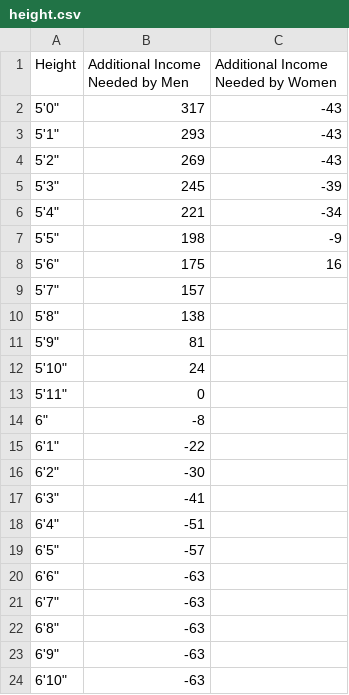
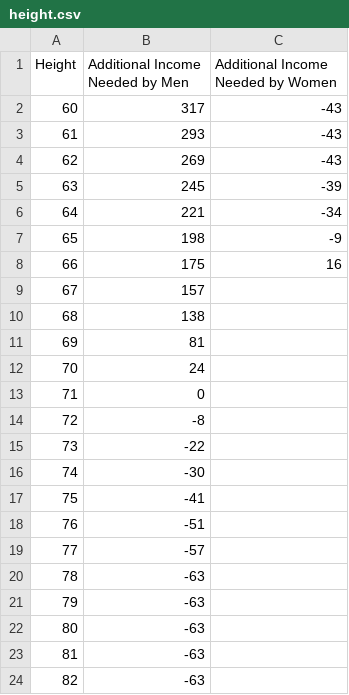
Before and after one commit to CharlesWJYee/datingStats, a CSV file: Data/height.csv, drawn as a sheet.

Commit message:
Height now inserted in inches. Lookup is consistent with Looks scale. Also added new input files currently not utilized.

```diff
--- a/Data/height.csv
+++ b/Data/height.csv
@@ -1,24 +1,24 @@
 Height,Additional Income Needed by Men,Additional Income Needed by Women
-5'0",317,-43
-5'1",293,-43
-5'2",269,-43
-5'3",245,-39
-5'4",221,-34
-5'5",198,-9
-5'6",175,16
-5'7",157,
-5'8",138,
-5'9",81,
-5'10",24,
-5'11",0,
-6",-8,
-6'1",-22
-6'2",-30,
-6'3",-41,
-6'4",-51,
-6'5",-57
-6'6",-63,
-6'7",-63,
-6'8",-63,
-6'9",-63,
-6'10",-63,
+60,317,-43
+61,293,-43
+62,269,-43
+63,245,-39
+64,221,-34
+65,198,-9
+66,175,16
+67,157,
+68,138,
+69,81,
+70,24,
+71,0,
+72,-8,
+73,-22
+74,-30,
+75,-41,
+76,-51,
+77,-57
+78,-63,
+79,-63,
+80,-63,
+81,-63,
+82,-63,
```
Also changed, not shown: 4 other files.
